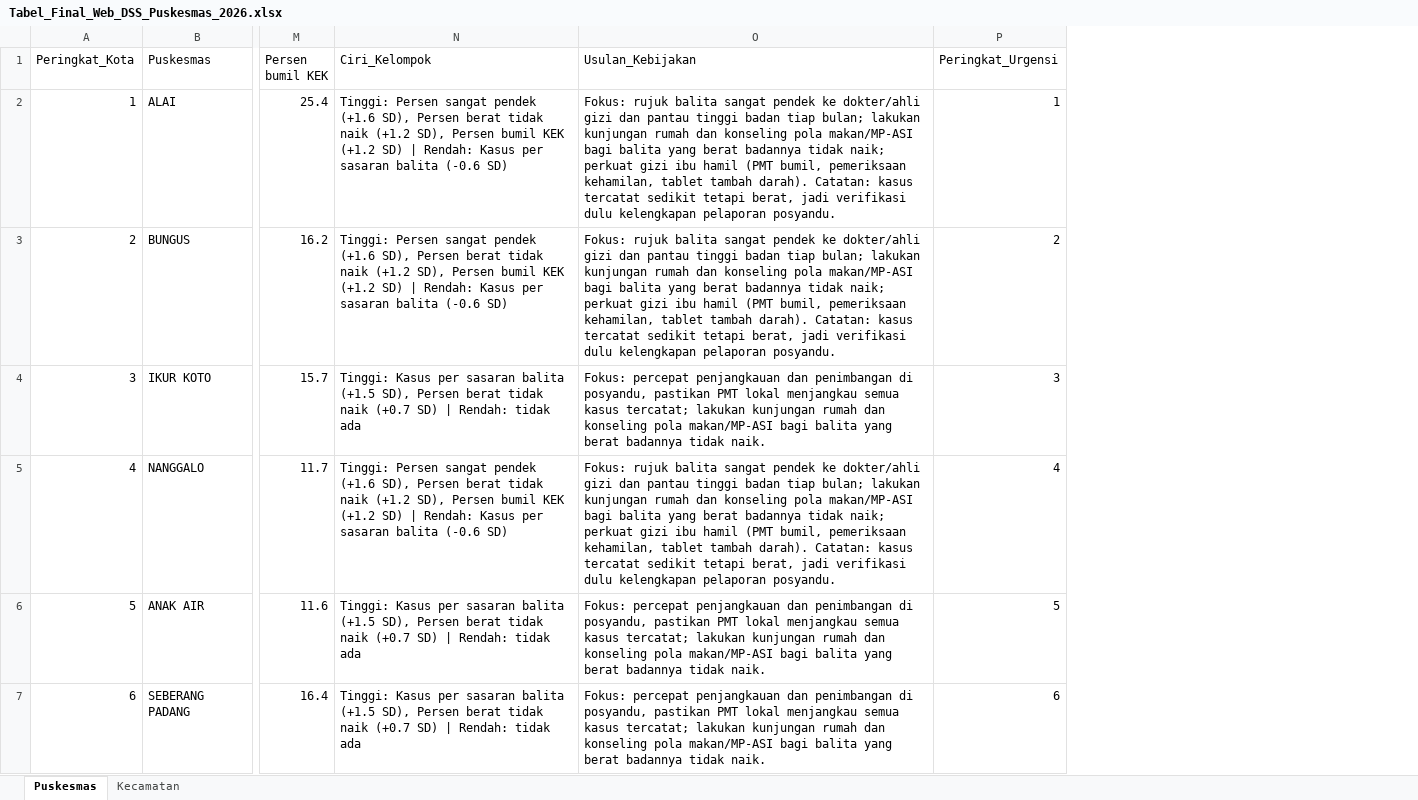
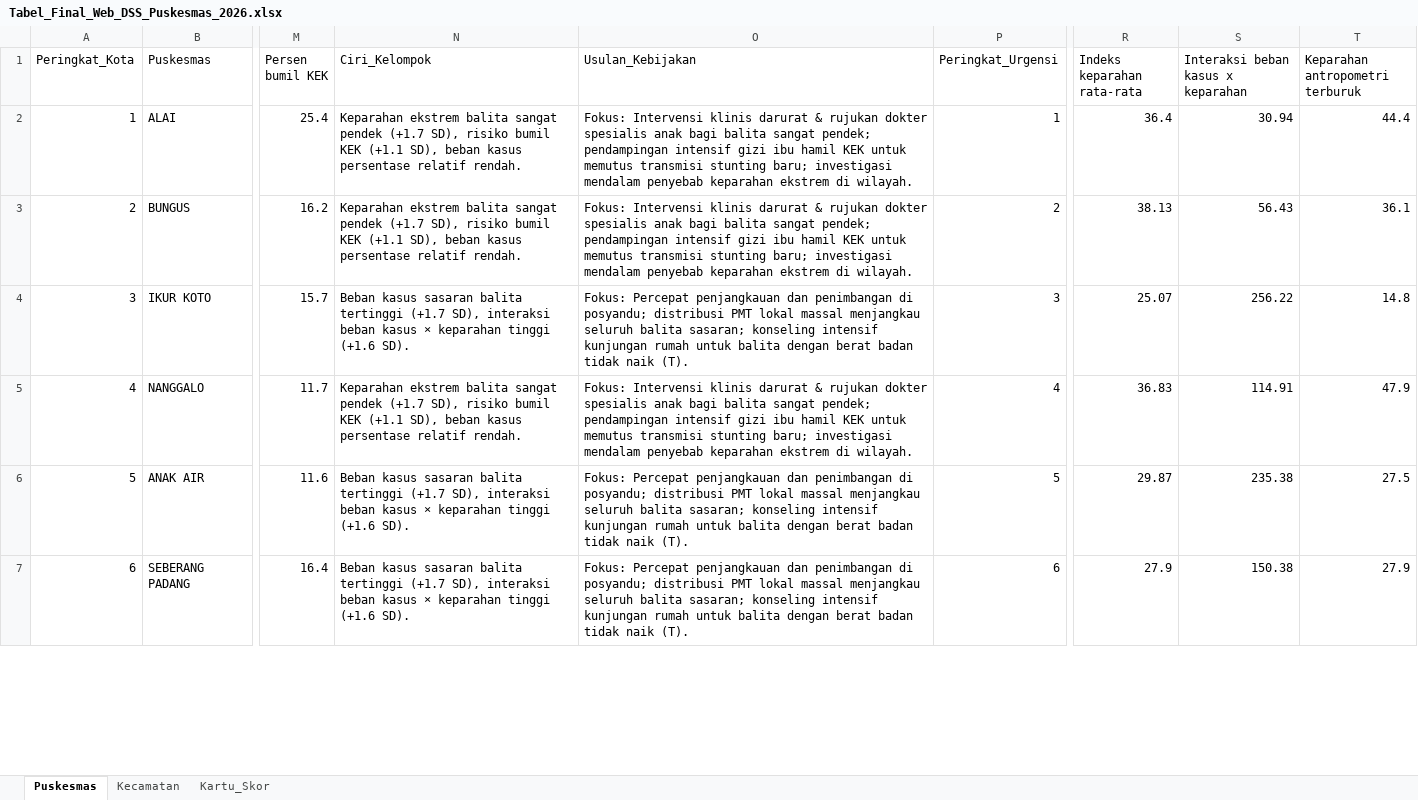
Before and after one commit to aqilahigenea/TB-ML, an Excel workbook: data/Tabel_Final_Web_DSS_Puskesmas_2026.xlsx, sheet Puskesmas, drawn as a sheet; only a part is shown, gaps mark what is left out; values as stored, in another font and other column widths than the file's, no borders; the diff covers the shown part only; the diff names each change by its address in the sheet, - before the commit and + after, or states it on an @@ line.

```diff
--- a/data/Tabel_Final_Web_DSS_Puskesmas_2026.xlsx (sheet Puskesmas)
+++ b/data/Tabel_Final_Web_DSS_Puskesmas_2026.xlsx (sheet Puskesmas)
+sheet tab: Kartu_Skor
+column R (Indeks keparahan rata-rata), rows 2-7: 36.4 | 38.13 | 25.07 | 36.83 | 29.87 | 27.9
+column S, rows 1-7: Interaksi beban kasus x keparahan | 30.94 | 56.43 | 256.22 | 114.91 | 235.38 | 150.38
+column T (Keparahan antropometri terburuk), rows 2-7: 44.4 | 36.1 | 14.8 | 47.9 | 27.5 | 27.9
-N2:N3 (Ciri_Kelompok): Tinggi: Persen sangat pendek (+1.6 SD), Persen berat tidak naik (+1.2 SD), Persen bumil KEK (+1.2 SD) | Rendah: Kasus per sasaran balita (-0.6 SD)
+N2:N3 (Ciri_Kelompok): Keparahan ekstrem balita sangat pendek (+1.7 SD), risiko bumil KEK (+1.1 SD), beban kasus persentase relatif rendah.
-O2:O3 (Usulan_Kebijakan): Fokus: rujuk balita sangat pendek ke dokter/ahli gizi dan pantau tinggi badan tiap bulan; lakukan kunjungan rumah dan konseling pola makan/MP-ASI bagi balita yang berat badannya tidak naik; perkuat gizi ibu hamil (PMT bumil, pemeriksaan kehamilan, tablet tambah darah). Catatan: kasus tercatat sedikit tetapi berat, jadi verifikasi dulu kelengkapan pelaporan posyandu.
+O2:O3 (Usulan_Kebijakan): Fokus: Intervensi klinis darurat & rujukan dokter spesialis anak bagi balita sangat pendek; pendampingan intensif gizi ibu hamil KEK untuk memutus transmisi stunting baru; investigasi mendalam penyebab keparahan ekstrem di wilayah.
-N4 (Ciri_Kelompok): Tinggi: Kasus per sasaran balita (+1.5 SD), Persen berat tidak naik (+0.7 SD) | Rendah: tidak ada
+N4 (Ciri_Kelompok): Beban kasus sasaran balita tertinggi (+1.7 SD), interaksi beban kasus × keparahan tinggi (+1.6 SD).
-O4 (Usulan_Kebijakan): Fokus: percepat penjangkauan dan penimbangan di posyandu, pastikan PMT lokal menjangkau semua kasus tercatat; lakukan kunjungan rumah dan konseling pola makan/MP-ASI bagi balita yang berat badannya tidak naik.
+O4 (Usulan_Kebijakan): Fokus: Percepat penjangkauan dan penimbangan di posyandu; distribusi PMT lokal massal menjangkau seluruh balita sasaran; konseling intensif kunjungan rumah untuk balita dengan berat badan tidak naik (T).
-N5 (Ciri_Kelompok): Tinggi: Persen sangat pendek (+1.6 SD), Persen berat tidak naik (+1.2 SD), Persen bumil KEK (+1.2 SD) | Rendah: Kasus per sasaran balita (-0.6 SD)
+N5 (Ciri_Kelompok): Keparahan ekstrem balita sangat pendek (+1.7 SD), risiko bumil KEK (+1.1 SD), beban kasus persentase relatif rendah.
-O5 (Usulan_Kebijakan): Fokus: rujuk balita sangat pendek ke dokter/ahli gizi dan pantau tinggi badan tiap bulan; lakukan kunjungan rumah dan konseling pola makan/MP-ASI bagi balita yang berat badannya tidak naik; perkuat gizi ibu hamil (PMT bumil, pemeriksaan kehamilan, tablet tambah darah). Catatan: kasus tercatat sedikit tetapi berat, jadi verifikasi dulu kelengkapan pelaporan posyandu.
+O5 (Usulan_Kebijakan): Fokus: Intervensi klinis darurat & rujukan dokter spesialis anak bagi balita sangat pendek; pendampingan intensif gizi ibu hamil KEK untuk memutus transmisi stunting baru; investigasi mendalam penyebab keparahan ekstrem di wilayah.
-N6:N7 (Ciri_Kelompok): Tinggi: Kasus per sasaran balita (+1.5 SD), Persen berat tidak naik (+0.7 SD) | Rendah: tidak ada
+N6:N7 (Ciri_Kelompok): Beban kasus sasaran balita tertinggi (+1.7 SD), interaksi beban kasus × keparahan tinggi (+1.6 SD).
-O6:O7 (Usulan_Kebijakan): Fokus: percepat penjangkauan dan penimbangan di posyandu, pastikan PMT lokal menjangkau semua kasus tercatat; lakukan kunjungan rumah dan konseling pola makan/MP-ASI bagi balita yang berat badannya tidak naik.
+O6:O7 (Usulan_Kebijakan): Fokus: Percepat penjangkauan dan penimbangan di posyandu; distribusi PMT lokal massal menjangkau seluruh balita sasaran; konseling intensif kunjungan rumah untuk balita dengan berat badan tidak naik (T).
```
Also changed, not shown: 38 edited cells elsewhere in this sheet, 9 other files.
